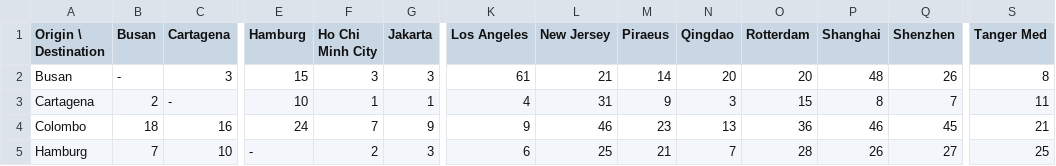
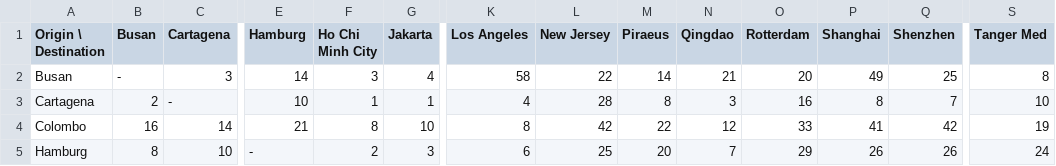
Before and after one commit to naguirrel0209/WSC-2026-Simulation-Challenge, a CSV file: SimulationChallenge2026_Py_Round2/Output/Average_Origin_Waiting_TEU_By_OD.csv, drawn as a sheet; only a part is shown, gaps mark what is left out; the diff covers the shown part only; the diff names each change by its address in the sheet, - before the commit and + after, or states it on an @@ line.

```diff
--- a/SimulationChallenge2026_Py_Round2/Output/Average_Origin_Waiting_TEU_By_OD.csv
+++ b/SimulationChallenge2026_Py_Round2/Output/Average_Origin_Waiting_TEU_By_OD.csv
-E2 (Hamburg): 15
+E2 (Hamburg): 14
-G2 (Jakarta): 3
+G2 (Jakarta): 4
-K2 (Los Angeles): 61
+K2 (Los Angeles): 58
-L2 (New Jersey): 21
+L2 (New Jersey): 22
-N2 (Qingdao): 20
+N2 (Qingdao): 21
-P2 (Shanghai): 48
+P2 (Shanghai): 49
-Q2 (Shenzhen): 26
+Q2 (Shenzhen): 25
-L3 (New Jersey): 31
+L3 (New Jersey): 28
-M3 (Piraeus): 9
+M3 (Piraeus): 8
-O3 (Rotterdam): 15
+O3 (Rotterdam): 16
-S3 (Tanger Med): 11
+S3 (Tanger Med): 10
-B4 (Busan): 18
+B4 (Busan): 16
-C4 (Cartagena): 16
+C4 (Cartagena): 14
-E4 (Hamburg): 24
+E4 (Hamburg): 21
-F4 (Ho Chi Minh City): 7
+F4 (Ho Chi Minh City): 8
-G4 (Jakarta): 9
+G4 (Jakarta): 10
-K4 (Los Angeles): 9
+K4 (Los Angeles): 8
-L4 (New Jersey): 46
+L4 (New Jersey): 42
-M4 (Piraeus): 23
+M4 (Piraeus): 22
-N4 (Qingdao): 13
+N4 (Qingdao): 12
-O4 (Rotterdam): 36
+O4 (Rotterdam): 33
-P4 (Shanghai): 46
+P4 (Shanghai): 41
-Q4 (Shenzhen): 45
+Q4 (Shenzhen): 42
-S4 (Tanger Med): 21
+S4 (Tanger Med): 19
-B5 (Busan): 7
+B5 (Busan): 8
-M5 (Piraeus): 21
+M5 (Piraeus): 20
-O5 (Rotterdam): 28
+O5 (Rotterdam): 29
-Q5 (Shenzhen): 27
+Q5 (Shenzhen): 26
-S5 (Tanger Med): 25
+S5 (Tanger Med): 24
```
Also changed, not shown: 133 edited cells elsewhere in this file, SimulationChallenge2026_Py_Round2/Output/ATT_By_Statistics_Interval.csv, SimulationChallenge2026_Py_Round2/Output/Average_In_Transit_TEU_By_OD.csv, 4 other files.
